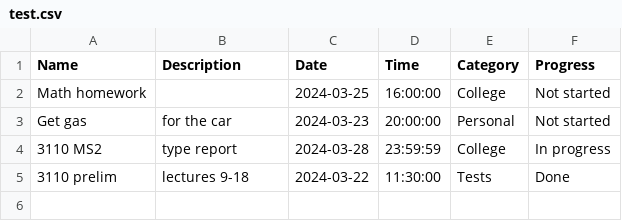
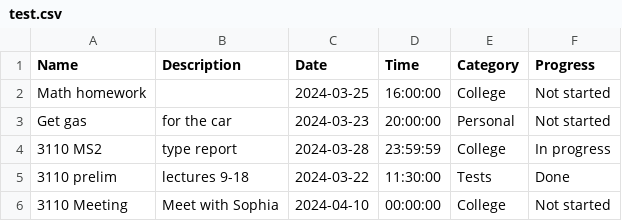
Before and after one commit to lawrencegranda/Humpless, a CSV file: data/test.csv, drawn as a sheet; the diff names each change by its address in the sheet, - before the commit and + after, or states it on an @@ line.

Commit message:
Initial csv.

```diff
--- a/data/test.csv
+++ b/data/test.csv
+row 6: 3110 Meeting | Meet with Sophia | 2024-04-10 | 00:00:00 | College | Not started
```
